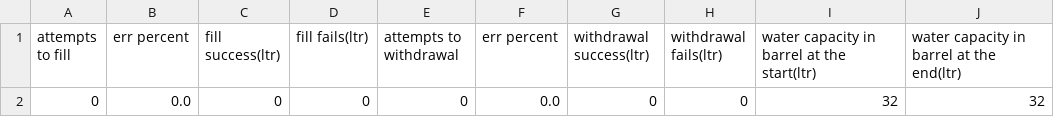
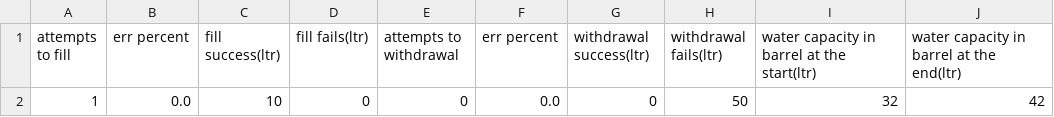
Before and after one commit to machukhinktato/test_tasks_python, a CSV file: task3/SRC/data.csv, drawn as a sheet.

```diff
--- a/task3/SRC/data.csv
+++ b/task3/SRC/data.csv
@@ -1,2 +1,2 @@
 attempts to fill;err percent;fill success(ltr);fill fails(ltr);attempts to withdrawal;err percent;withdrawal success(ltr);withdrawal fails(ltr);water capacity in barrel at the start(ltr);water capacity in barrel at the end(ltr)
-0;0.0;0;0;0;0.0;0;0;32;32
+1;0.0;10;0;0;0.0;0;50;32;42
```
Also changed, not shown: 1 other file.
